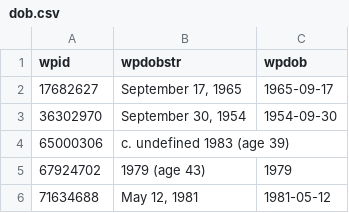
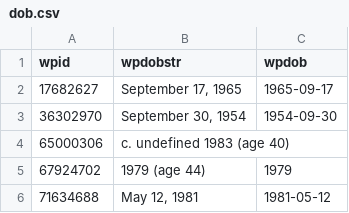
Before and after one commit to every-politician-scrapers/mali, a CSV file: enwiki/dob.csv, drawn as a sheet.

```diff
--- a/enwiki/dob.csv
+++ b/enwiki/dob.csv
@@ -3,4 +3,4 @@ wpid,wpdobstr,wpdob
 36302970,"September 30, 1954",1954-09-30
-65000306,c. undefined 1983 (age 39),
-67924702,1979 (age 43),1979
+65000306,c. undefined 1983 (age 40),
+67924702,1979 (age 44),1979
 71634688,"May 12, 1981",1981-05-12
```
Also changed, not shown: 2 other files.
